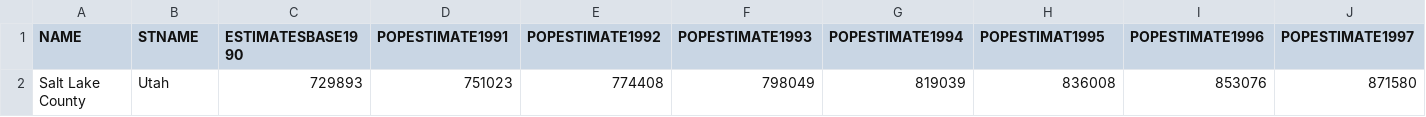
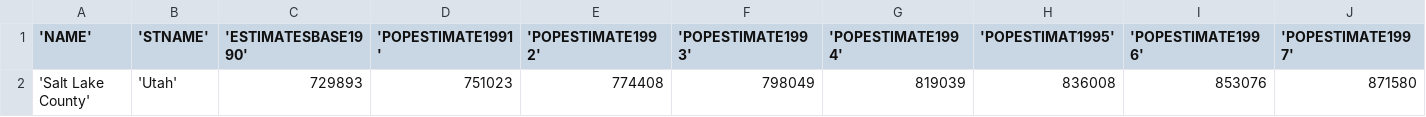
Before and after one commit to rolsenrob/SLC-AQI-Predictions-Project, a CSV file: popEstimate_SL_county_1990-2015.csv, drawn as a sheet; only a part is shown; the diff covers the shown part only; the diff names each change by its address in the sheet, - before the commit and + after, or states it on an @@ line.

```diff
--- a/popEstimate_SL_county_1990-2015.csv
+++ b/popEstimate_SL_county_1990-2015.csv
-A1: NAME
+A1: 'NAME'
-B1: STNAME
+B1: 'STNAME'
-C1: ESTIMATESBASE1990
+C1: 'ESTIMATESBASE1990'
-D1: POPESTIMATE1991
+D1: 'POPESTIMATE1991'
-E1: POPESTIMATE1992
+E1: 'POPESTIMATE1992'
-F1: POPESTIMATE1993
+F1: 'POPESTIMATE1993'
-G1: POPESTIMATE1994
+G1: 'POPESTIMATE1994'
-H1: POPESTIMAT1995
+H1: 'POPESTIMAT1995'
-I1: POPESTIMATE1996
+I1: 'POPESTIMATE1996'
-J1: POPESTIMATE1997
+J1: 'POPESTIMATE1997'
-A2 ('NAME'): Salt Lake County
+A2 ('NAME'): 'Salt Lake County'
-B2 ('STNAME'): Utah
+B2 ('STNAME'): 'Utah'
```
Also changed, not shown: 18 edited cells elsewhere in this file, 3 other files.
